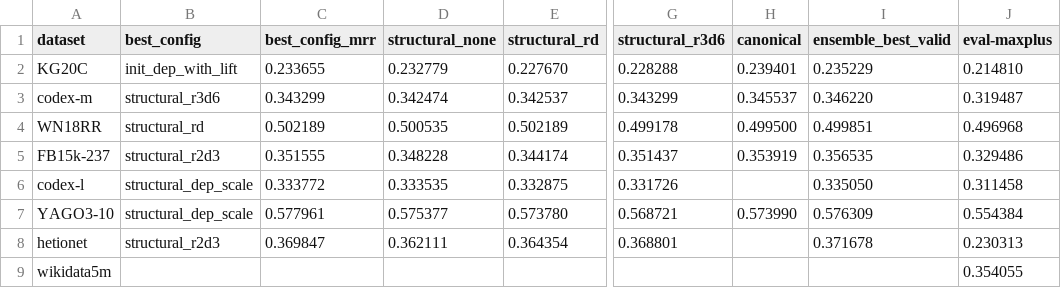
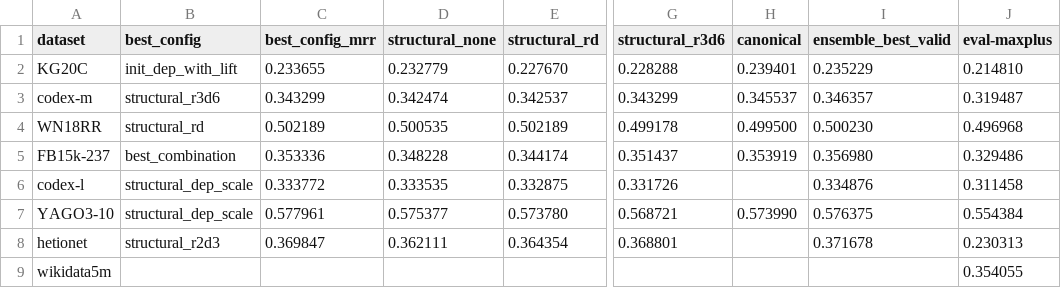
Before and after one commit to cs-anonymous/RuleDep, a CSV file: reports/0407/best_config_by_dataset.csv, drawn as a sheet; only a part is shown, gaps mark what is left out; the diff names each change by its address in the sheet, - before the commit and + after, or states it on an @@ line.

```diff
--- a/reports/0407/best_config_by_dataset.csv
+++ b/reports/0407/best_config_by_dataset.csv
-I3 (ensemble_best_valid): 0.346220
+I3 (ensemble_best_valid): 0.346357
-I4 (ensemble_best_valid): 0.499851
+I4 (ensemble_best_valid): 0.500230
-B5 (best_config): structural_r2d3
+B5 (best_config): best_combination
-C5 (best_config_mrr): 0.351555
+C5 (best_config_mrr): 0.353336
-I5 (ensemble_best_valid): 0.356535
+I5 (ensemble_best_valid): 0.356980
-I6 (ensemble_best_valid): 0.335050
+I6 (ensemble_best_valid): 0.334876
-I7 (ensemble_best_valid): 0.576309
+I7 (ensemble_best_valid): 0.576375
```
Also changed, not shown: reports/0407/all_results_summary.csv, reports/0407/relation_dependency_analysis.csv, 23 other files.
